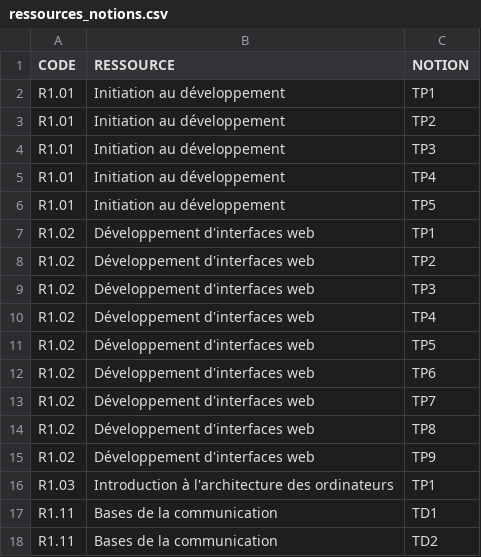
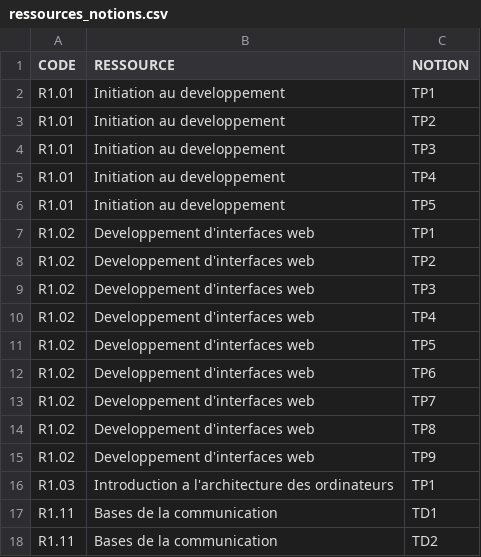
Before and after one commit to Spirotix/QCMBuilder, a CSV file: qcmBuilder/data/ressources_notions.csv, drawn as a sheet.

```diff
--- a/qcmBuilder/data/ressources_notions.csv
+++ b/qcmBuilder/data/ressources_notions.csv
@@ -1,17 +1,17 @@
 CODE;RESSOURCE;NOTION
-R1.01;Initiation au développement;TP1
-R1.01;Initiation au développement;TP2
-R1.01;Initiation au développement;TP3
-R1.01;Initiation au développement;TP4
-R1.01;Initiation au développement;TP5
-R1.02;Développement d'interfaces web;TP1
-R1.02;Développement d'interfaces web;TP2
-R1.02;Développement d'interfaces web;TP3
-R1.02;Développement d'interfaces web;TP4
-R1.02;Développement d'interfaces web;TP5
-R1.02;Développement d'interfaces web;TP6
-R1.02;Développement d'interfaces web;TP7
-R1.02;Développement d'interfaces web;TP8
-R1.02;Développement d'interfaces web;TP9
-R1.03;Introduction à l'architecture des ordinateurs;TP1
+R1.01;Initiation au developpement;TP1
+R1.01;Initiation au developpement;TP2
+R1.01;Initiation au developpement;TP3
+R1.01;Initiation au developpement;TP4
+R1.01;Initiation au developpement;TP5
+R1.02;Developpement d'interfaces web;TP1
+R1.02;Developpement d'interfaces web;TP2
+R1.02;Developpement d'interfaces web;TP3
+R1.02;Developpement d'interfaces web;TP4
+R1.02;Developpement d'interfaces web;TP5
+R1.02;Developpement d'interfaces web;TP6
+R1.02;Developpement d'interfaces web;TP7
+R1.02;Developpement d'interfaces web;TP8
+R1.02;Developpement d'interfaces web;TP9
+R1.03;Introduction a l'architecture des ordinateurs;TP1
 R1.11;Bases de la communication;TD1
```
Also changed, not shown: 31 other files.
